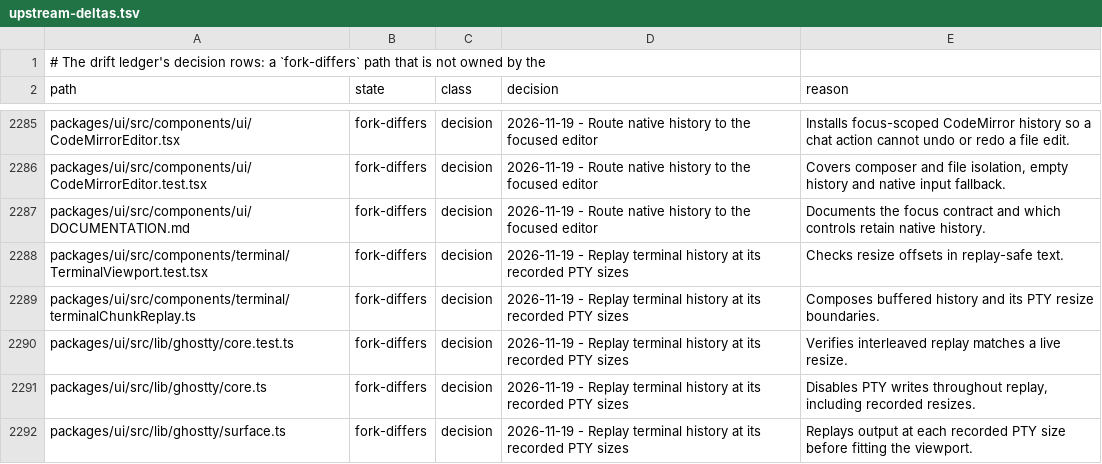
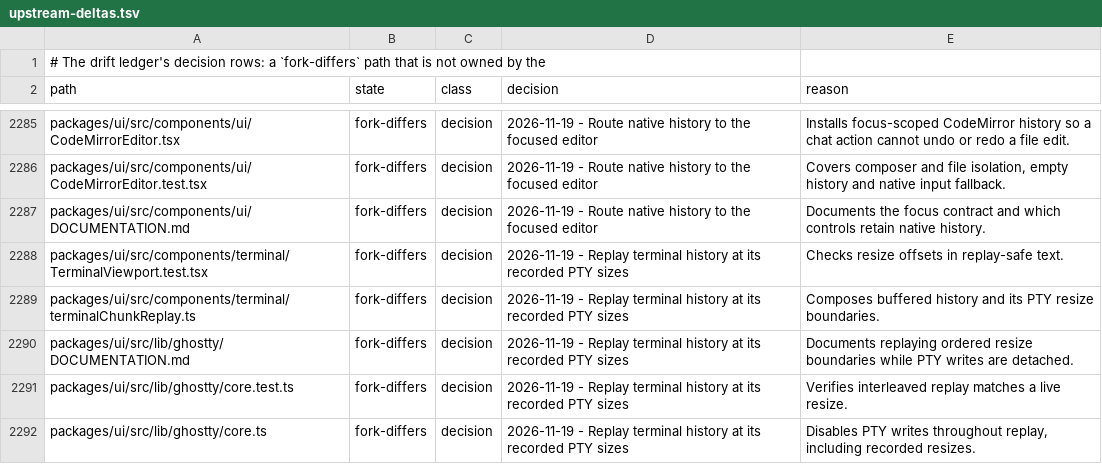
Before and after one commit to Shizuku-Yume/ohpichamber-dev, a TSV file: .workflow/upstream-deltas.tsv, drawn as a sheet; only a part is shown, gaps mark what is left out; the shorter side is filled out with more unchanged rows; the diff names each change by its address in the sheet, - before the commit and + after, or states it on an @@ line.

Commit message:
Record the Ghostty replay documentation delta

```diff
--- a/.workflow/upstream-deltas.tsv
+++ b/.workflow/upstream-deltas.tsv
+row 2290: packages/ui/src/lib/ghostty/DOCUMENTATION.md | fork-differs | decision | 2026-11-19 - Replay terminal history at its recorded PTY sizes | Documents replaying ordered resize boundaries while PTY writes are detached.
```
